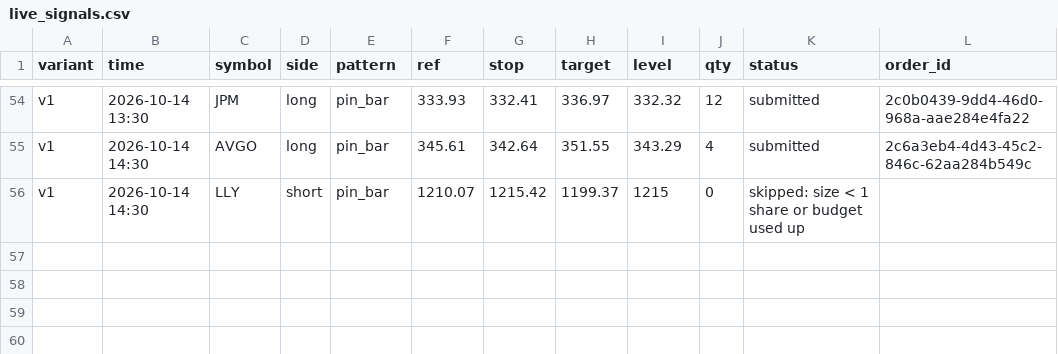
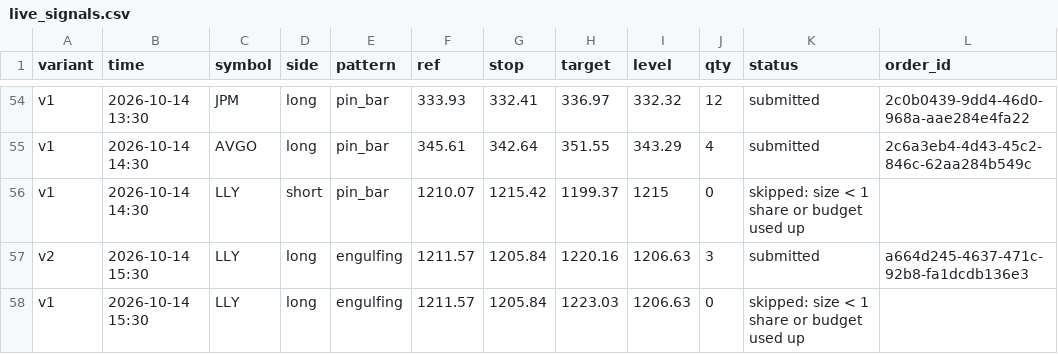
Before and after one commit to Majic-Beep/candlesticks, a CSV file: results/live_signals.csv, drawn as a sheet; only a part is shown, gaps mark what is left out; the diff names each change by its address in the sheet, - before the commit and + after, or states it on an @@ line.

```diff
--- a/results/live_signals.csv
+++ b/results/live_signals.csv
+row 57: v2 | 2026-10-14 15:30 | LLY | long | engulfing | 1211.57 | 1205.84 | 1220.16 | 1206.63 | 3 | submitted | a664d245-4637-471c-92b8-fa1dcdb136e3
+row 58: v1 | 2026-10-14 15:30 | LLY | long | engulfing | 1211.57 | 1205.84 | 1223.03 | 1206.63 | 0 | skipped: size < 1 share or budget used up
```
Also changed, not shown: 2 other files.
